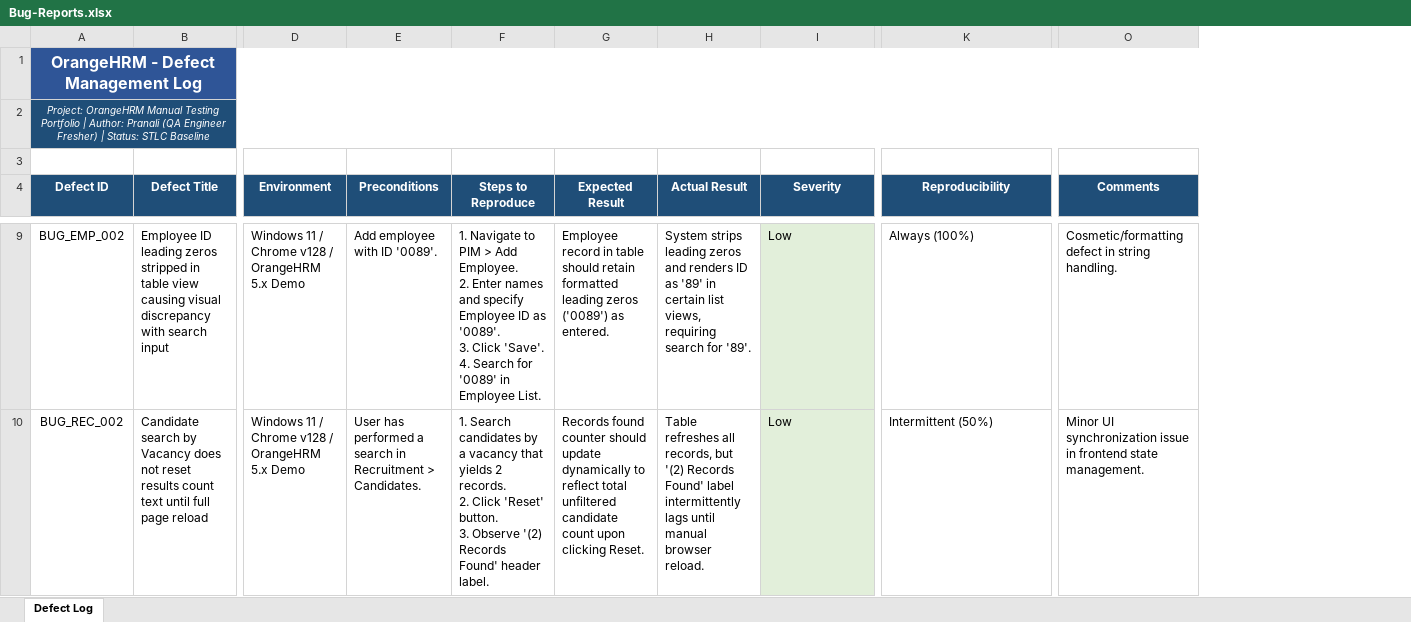
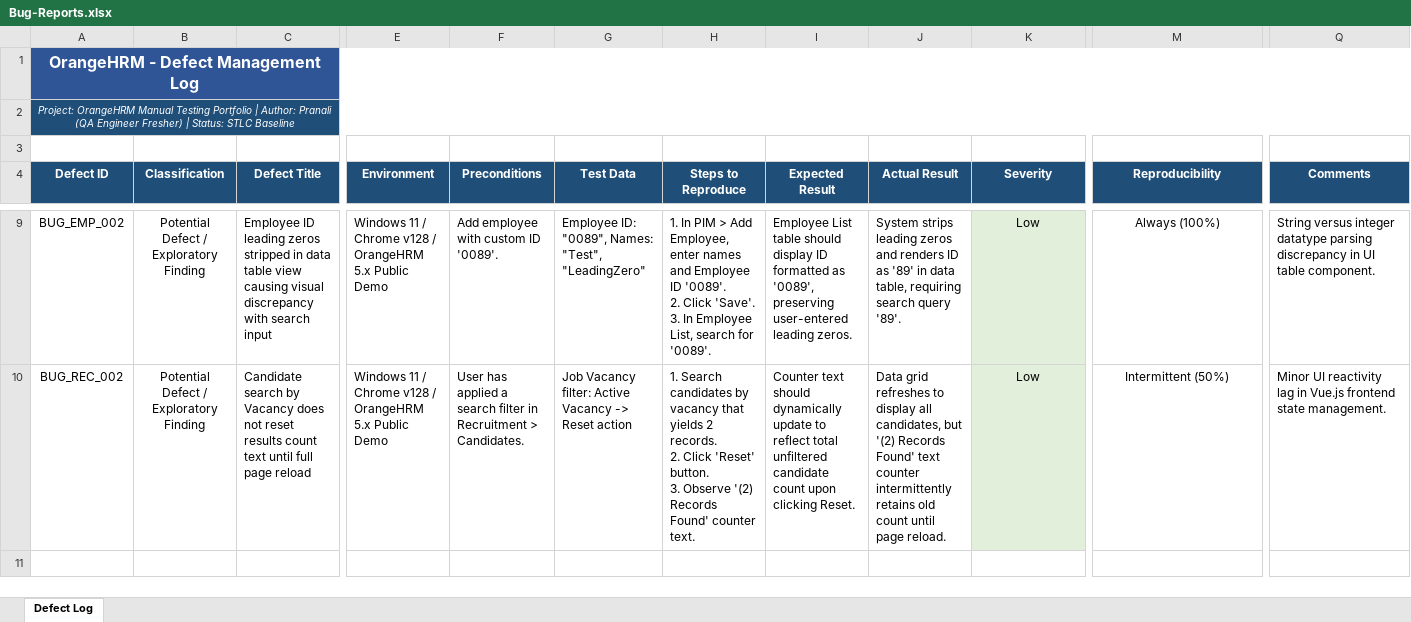
Before and after one commit to PranaliO/orangehrm-manual-testing-project, an Excel workbook: 05-Defect-Management/Bug-Reports.xlsx, sheet Defect Log, drawn as a sheet; only a part is shown, gaps mark what is left out; values as stored, in another font and other column widths than the file's, no borders; addresses are those after the commit; ↵ is a line break in a cell; the diff covers the shown part only; the diff names each change by its address in the sheet, - before the commit and + after, or states it on an @@ line.

Commit message:
Improve OrangeHRM manual testing portfolio documentation

```diff
--- a/05-Defect-Management/Bug-Reports.xlsx (sheet Defect Log)
+++ b/05-Defect-Management/Bug-Reports.xlsx (sheet Defect Log)
+column B (Classification), rows 9-10: Potential Defect / Exploratory Finding | Potential Defect / Exploratory Finding
+column G (Test Data), rows 9-10: Employee ID: "0089", Names: "Test", "LeadingZero" | Job Vacancy filter: Active Vacancy -> Reset action
-C9 (Defect Title): …stripped in table view…
+C9 (Defect Title): …stripped in data table view…
-E9:E10 (Environment): …OrangeHRM 5.x Demo
+E9:E10 (Environment): …OrangeHRM 5.x Public Demo
-F9 (Preconditions): Add employee with ID '0089'.
+F9 (Preconditions): Add employee with custom ID '0089'.
-H9 (Steps to Reproduce): 1. Navigate to PIM > Add Employee. ↵ 2. Enter names and specify Employee ID as '0089'. ↵ 3. Click 'Save'. ↵ 4. Search for '0089' in Employee List.
+H9 (Steps to Reproduce): 1. In PIM > Add Employee, enter names and Employee ID '0089'. ↵ 2. Click 'Save'. ↵ 3. In Employee List, search for '0089'.
-I9 (Expected Result): Employee record in table should retain formatted leading zeros ('0089') as entered.
+I9 (Expected Result): Employee List table should display ID formatted as '0089', preserving user-entered leading zeros.
-J9 (Actual Result): …'89' in certain list views, requiring search for '89'.
+J9 (Actual Result): …'89' in data table, requiring search query '89'.
-K9:K10 alignment: left
+K9:K10 alignment: center
-M9:M10 alignment: left
+M9:M10 alignment: center
-Q9 (Comments): Cosmetic/formatting defect in string handling.
+Q9 (Comments): String versus integer datatype parsing discrepancy in UI table component.
-F10 (Preconditions): User has performed a search in Recruitment…
+F10 (Preconditions): User has applied a search filter in Recruitment…
-H10 (Steps to Reproduce): …candidates by a vacancy that yields 2 records. ↵ 2. Click 'Reset' button. ↵ 3. Observe '(2) Records Found' header label.
+H10 (Steps to Reproduce): …candidates by vacancy that yields 2 records. ↵ 2. Click 'Reset' button. ↵ 3. Observe '(2) Records Found' counter text.
-I10 (Expected Result): Records found counter should update dynamically to reflect…
+I10 (Expected Result): Counter text should dynamically update to reflect…
-J10 (Actual Result): Table refreshes all records, but '(2) Records Found' label intermittently lags until manual browser reload.
+J10 (Actual Result): Data grid refreshes to display all candidates, but '(2) Records Found' text counter intermittently retains old count until page reload.
-Q10 (Comments): Minor UI synchronization issue in frontend state…
+Q10 (Comments): Minor UI reactivity lag in Vue.js frontend state…
```
Also changed, not shown: 25 edited cells and cell formats elsewhere in this sheet, 5 other files.
